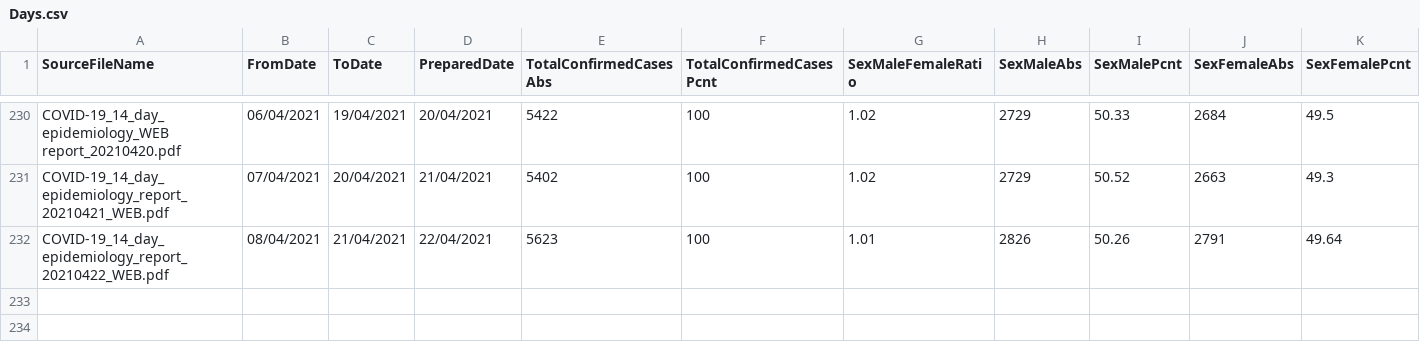
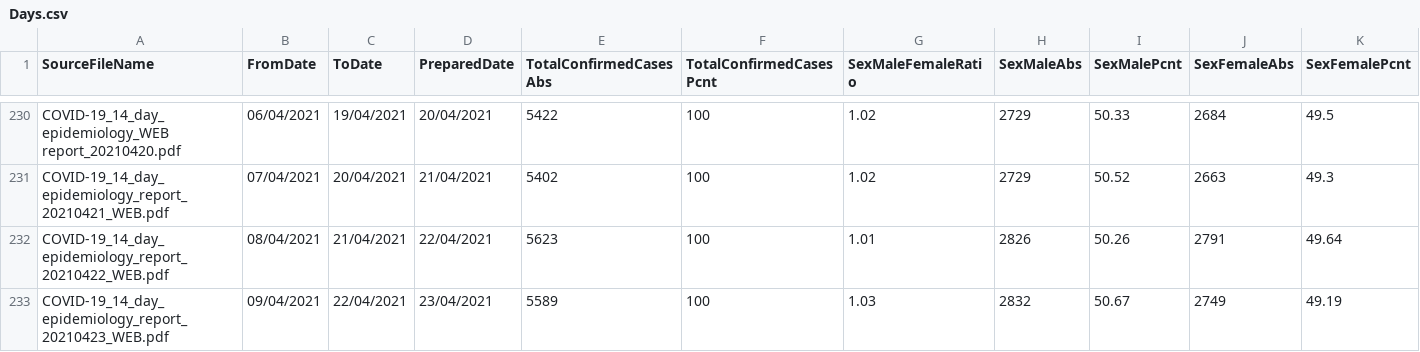
Before and after one commit to isag-covid19/covid19-dataextracts, a CSV file: DailyEpidemiology/Days.csv, drawn as a sheet; only a part is shown, gaps mark what is left out; rows hold the shown columns only; the diff names each change by its address in the sheet, - before the commit and + after, or states it on an @@ line.

```diff
--- a/DailyEpidemiology/Days.csv
+++ b/DailyEpidemiology/Days.csv
+row 233: COVID-19_14_day_epidemiology_report_20210423_WEB.pdf | 09/04/2021 | 22/04/2021 | 23/04/2021 | 5589 | 100 | 1.03 | 2832 | 50.67 | 2749 | 49.19
```
Also changed, not shown: NIWeekly/NorthenIrelandWeekly.csv, 1 other file.
